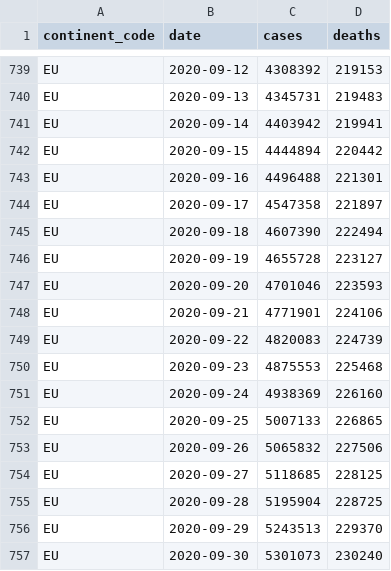
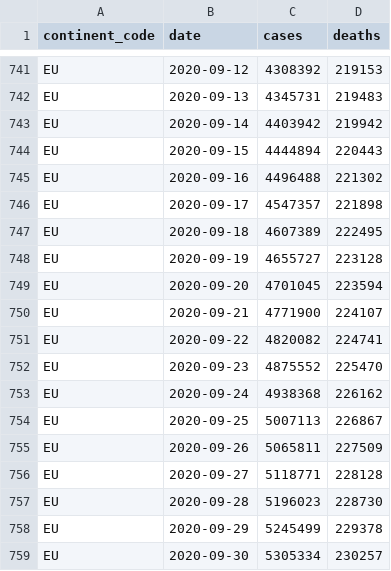
Before and after one commit to covid-open-data/xform-casecount-ecdc, a CSV file: output/continents.csv, drawn as a sheet; only a part is shown, gaps mark what is left out; the diff covers the shown part only.

```diff
--- a/output/continents.csv
+++ b/output/continents.csv
@@ -740,18 +742,18 @@ EU,2020-09-12,4308392,219153
 EU,2020-09-13,4345731,219483
-EU,2020-09-14,4403942,219941
-EU,2020-09-15,4444894,220442
-EU,2020-09-16,4496488,221301
-EU,2020-09-17,4547358,221897
-EU,2020-09-18,4607390,222494
-EU,2020-09-19,4655728,223127
-EU,2020-09-20,4701046,223593
-EU,2020-09-21,4771901,224106
-EU,2020-09-22,4820083,224739
-EU,2020-09-23,4875553,225468
-EU,2020-09-24,4938369,226160
-EU,2020-09-25,5007133,226865
-EU,2020-09-26,5065832,227506
-EU,2020-09-27,5118685,228125
-EU,2020-09-28,5195904,228725
-EU,2020-09-29,5243513,229370
-EU,2020-09-30,5301073,230240
+EU,2020-09-14,4403942,219942
+EU,2020-09-15,4444894,220443
+EU,2020-09-16,4496488,221302
+EU,2020-09-17,4547357,221898
+EU,2020-09-18,4607389,222495
+EU,2020-09-19,4655727,223128
+EU,2020-09-20,4701045,223594
+EU,2020-09-21,4771900,224107
+EU,2020-09-22,4820082,224741
+EU,2020-09-23,4875552,225470
+EU,2020-09-24,4938368,226162
+EU,2020-09-25,5007113,226867
+EU,2020-09-26,5065811,227509
+EU,2020-09-27,5118771,228128
+EU,2020-09-28,5196023,228730
+EU,2020-09-29,5245499,229378
+EU,2020-09-30,5305334,230257
```
Also changed, not shown: 6 added rows and 5 edited cells elsewhere in this file, output/admin0/all.csv, output/global.csv, 1 other file.
